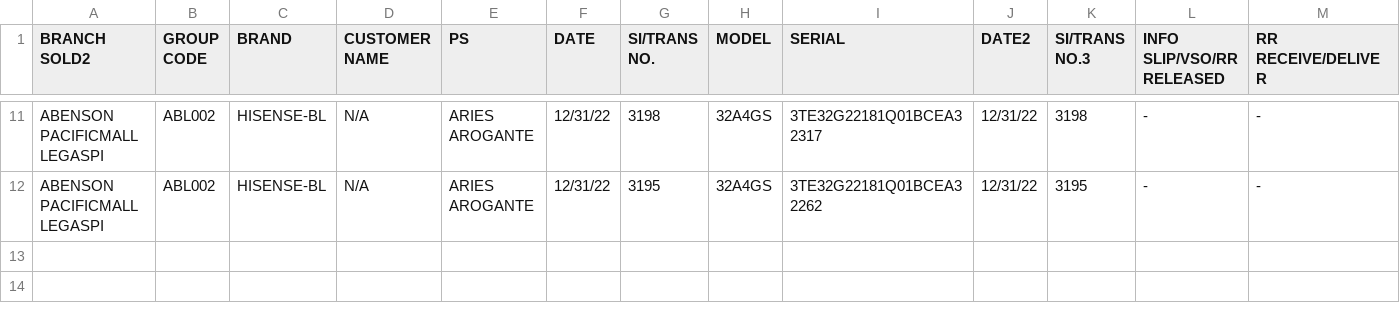
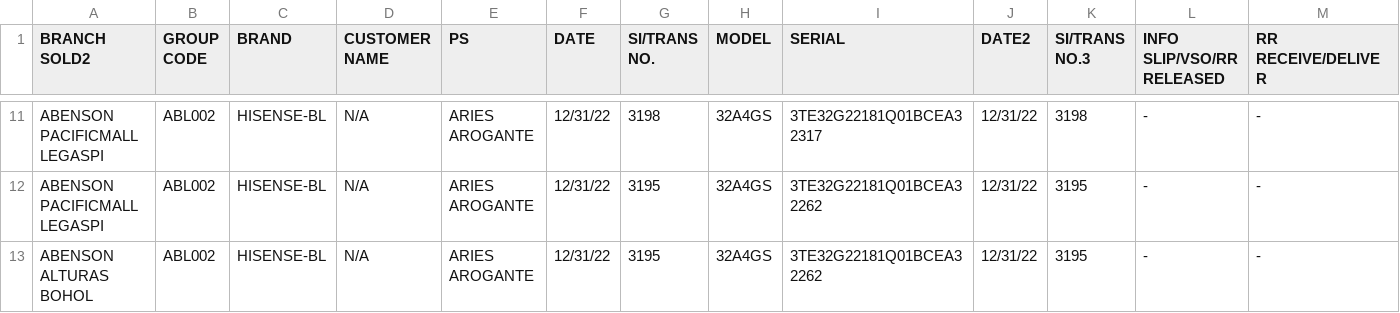
Before and after one commit to dxtrsze/Python, a CSV file: msr.csv, drawn as a sheet; only a part is shown, gaps mark what is left out; rows hold the shown columns only; the diff names each change by its address in the sheet, - before the commit and + after, or states it on an @@ line.

Commit message:
Add files via upload

```diff
--- a/msr.csv
+++ b/msr.csv
+row 13: ABENSON ALTURAS BOHOL | ABL002 | HISENSE-BL | N/A | ARIES AROGANTE | 12/31/22 | 3195 | 32A4GS | 3TE32G22181Q01BCEA32262 | 12/31/22 | 3195 | - | -
```
